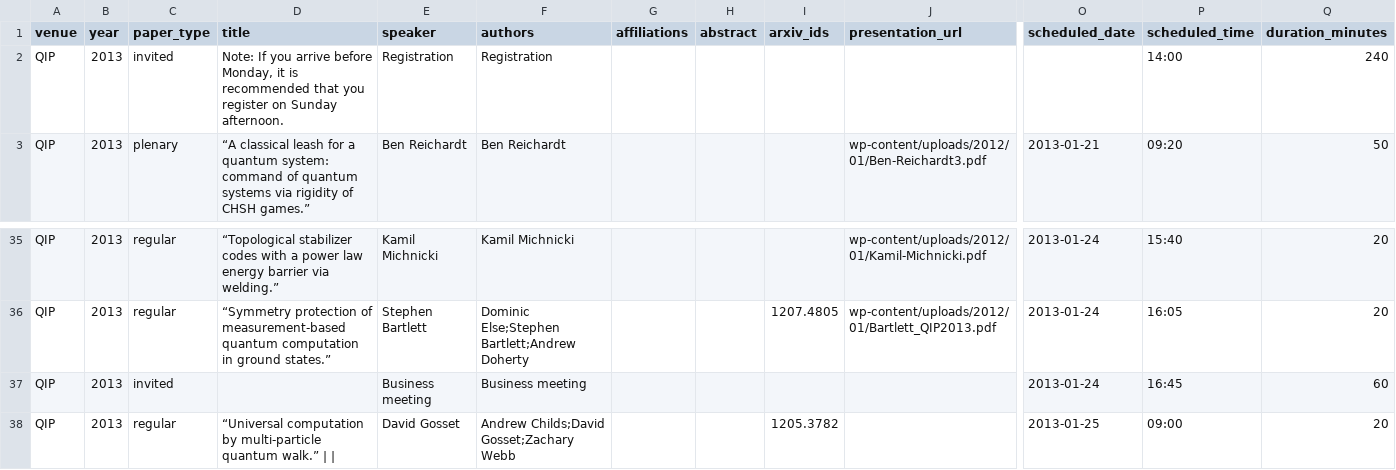
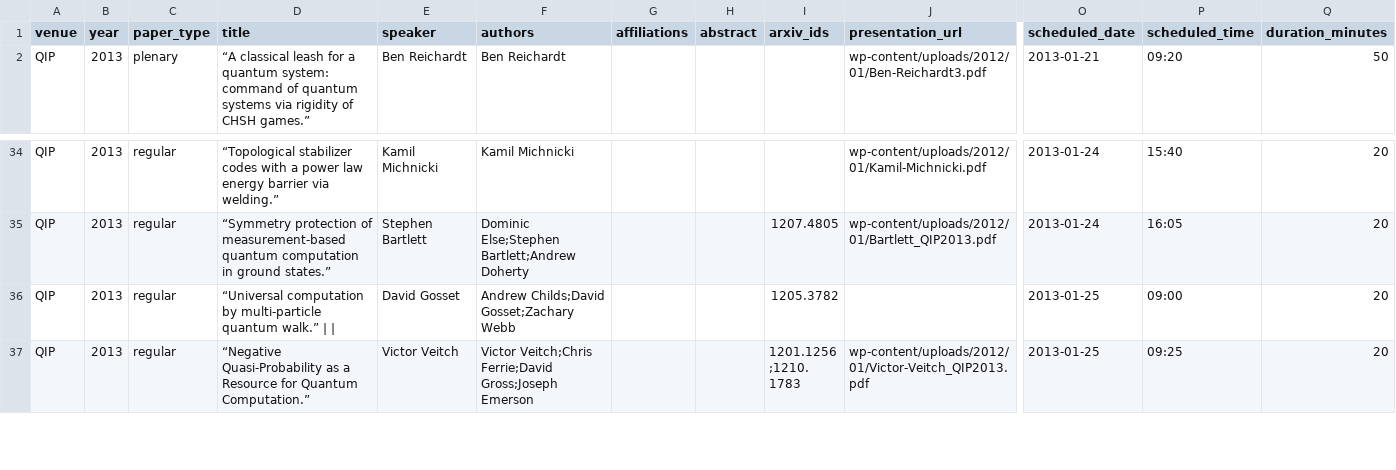
Before and after one commit to IAQI/QuantumDB, a CSV file: data/conferences/qip_2013/talks.csv, drawn as a sheet; only a part is shown, gaps mark what is left out; the shorter side is filled out with more unchanged rows; rows hold the shown columns only; the diff names each change by its address in the sheet, - before the commit and + after, or states it on an @@ line.

```diff
--- a/data/conferences/qip_2013/talks.csv
+++ b/data/conferences/qip_2013/talks.csv
-row 2: QIP | 2013 | invited | Note: If you arrive before Monday, it is recommended that you register on Sunday afternoon. | Registration | Registration |  |  |  |  |  | 14:00 | 240
-row 37: QIP | 2013 | invited |  | Business meeting | Business meeting |  |  |  |  | 2013-01-24 | 16:45 | 60
```
Also changed, not shown: data/conferences/QCRYPT_2025/talks.csv, data/conferences/qcrypt_2013/talks.csv, 33 other files.
